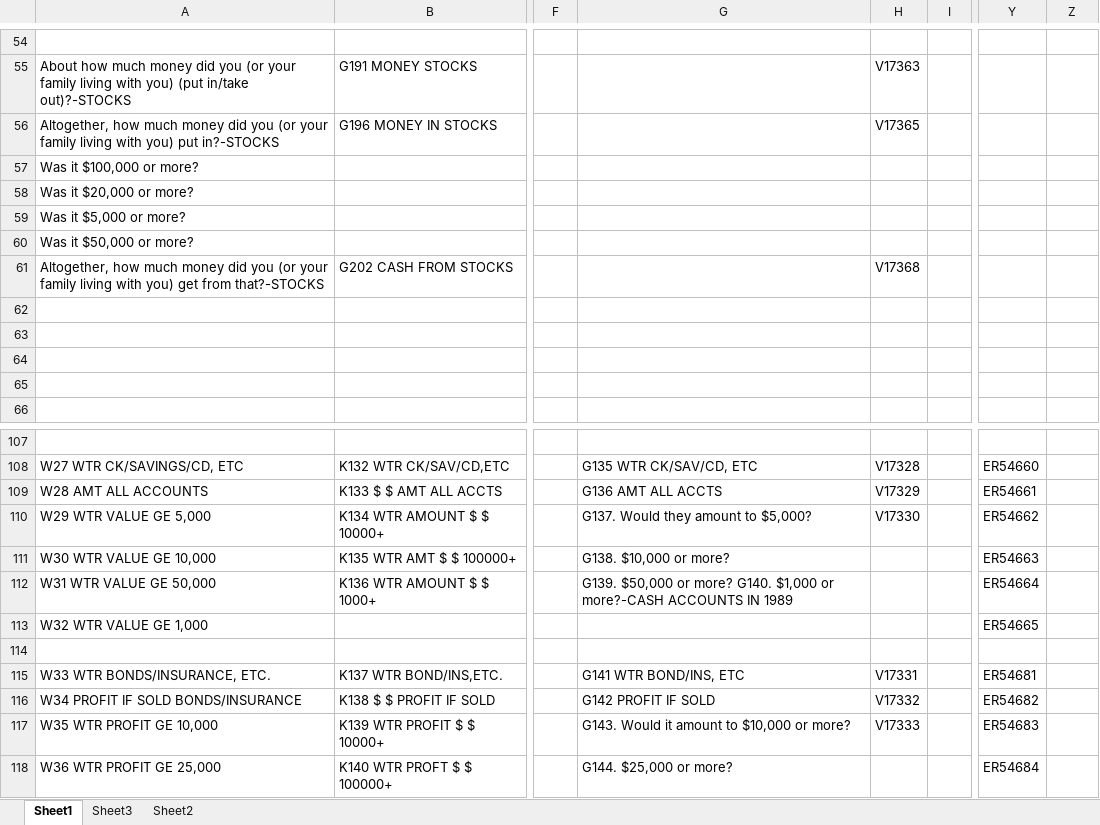
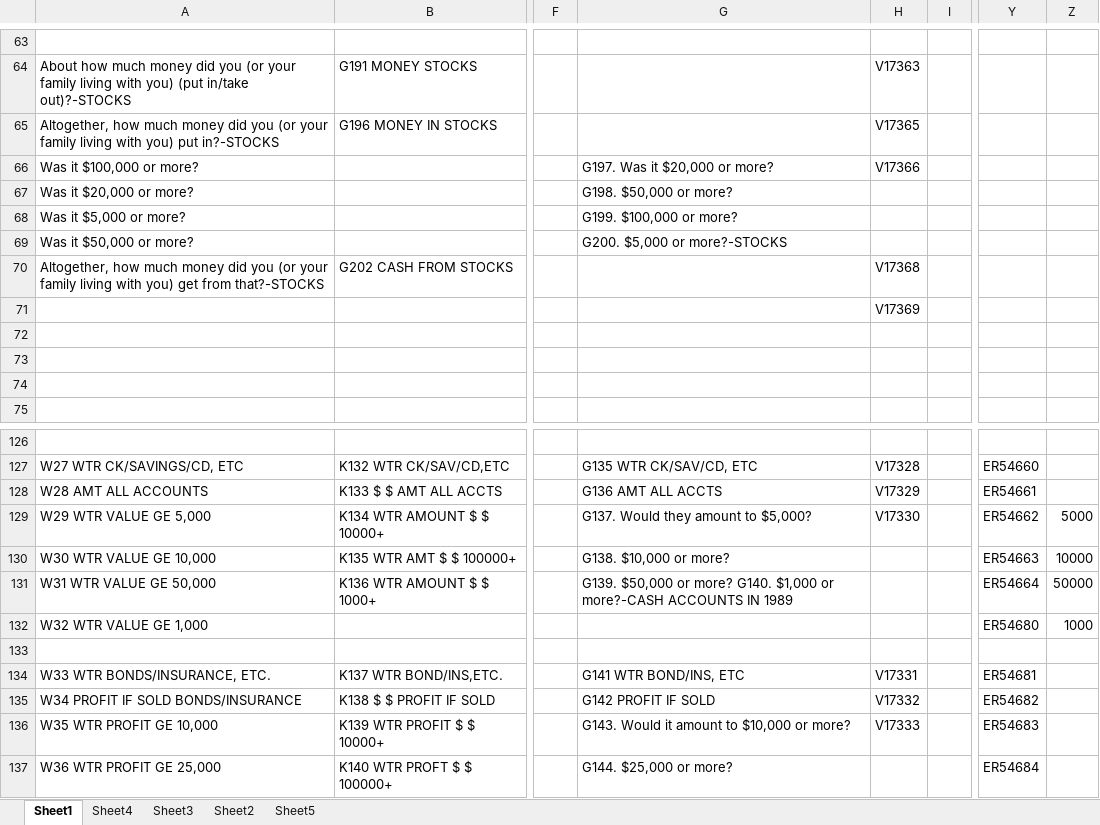
Before and after one commit to Marchaser/psidWealth, an Excel workbook: data_struct.xlsx, sheet Sheet1, drawn as a sheet; only a part is shown, gaps mark what is left out; values as stored, in another font and other column widths than the file's, no borders; addresses are those after the commit; the diff covers the shown part only; the diff names each change by its address in the sheet, - before the commit and + after, or states it on an @@ line.

```diff
--- a/data_struct.xlsx (sheet Sheet1)
+++ b/data_struct.xlsx (sheet Sheet1)
+sheet tab: Sheet4
+sheet tab: Sheet5
-G66: (empty)
+G66: G197. Was it $20,000 or more?
-H66: (empty)
+H66: V17366
-G67: (empty)
+G67: G198. $50,000 or more?
-G68: (empty)
+G68: G199. $100,000 or more?
-G69: (empty)
+G69: G200. $5,000 or more?-STOCKS
-H71: (empty)
+H71: V17369
-Z129: (empty)
+Z129: 5000
-Z130: (empty)
+Z130: 10000
-Z131: (empty)
+Z131: 50000
-Y132: ER54665
+Y132: ER54680
-Z132: (empty)
+Z132: 1000
```
Also changed, not shown: 19 added rows and 47 edited cells elsewhere in this sheet, sheet Sheet2, 19 other files.
